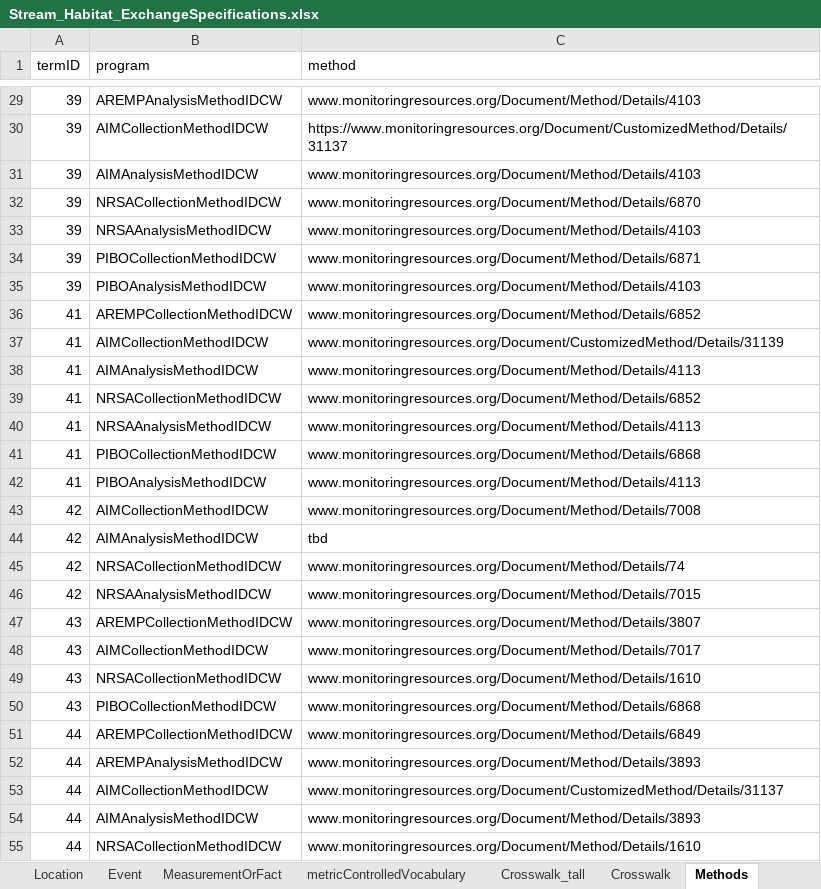
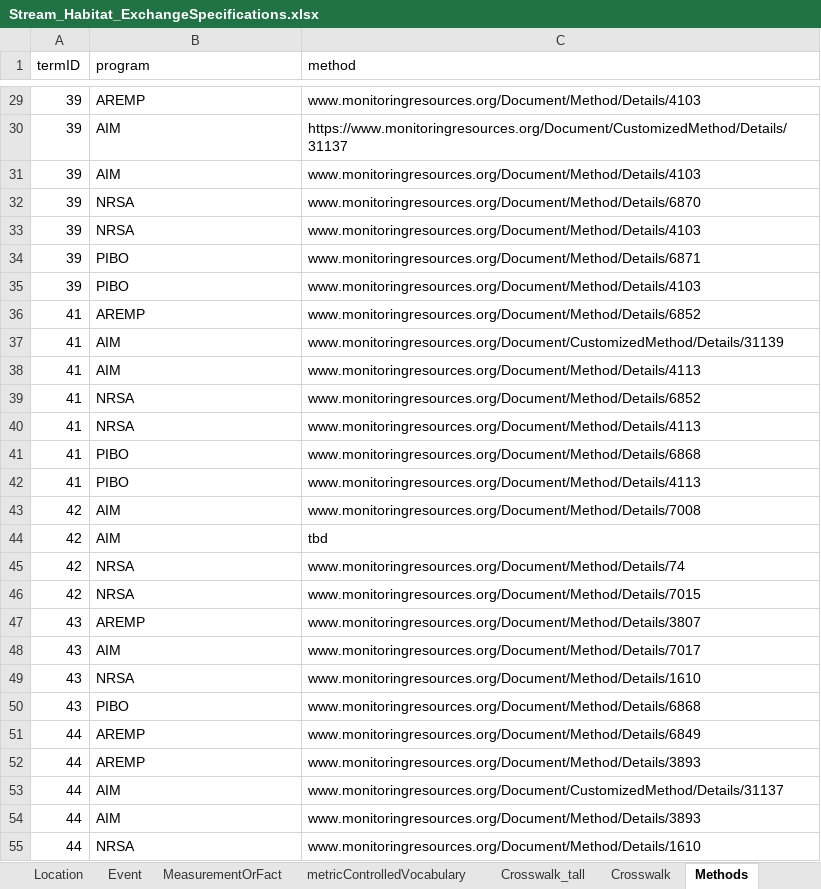
Before and after one commit to rascully/Stream-Monitoring-Data-Exchange-Specifications, an Excel workbook: Tables/Stream_Habitat_ExchangeSpecifications.xlsx, sheet Methods, drawn as a sheet; only a part is shown, gaps mark what is left out; values as stored, in another font and other column widths than the file's, no borders; the diff covers the shown part only; the diff names each change by its address in the sheet, - before the commit and + after, or states it on an @@ line.

```diff
--- a/Tables/Stream_Habitat_ExchangeSpecifications.xlsx (sheet Methods)
+++ b/Tables/Stream_Habitat_ExchangeSpecifications.xlsx (sheet Methods)
-B29 (program): AREMPAnalysisMethodIDCW
+B29 (program): AREMP
-B30 (program): AIMCollectionMethodIDCW
+B30 (program): AIM
-B31 (program): AIMAnalysisMethodIDCW
+B31 (program): AIM
-B32 (program): NRSACollectionMethodIDCW
+B32 (program): NRSA
-B33 (program): NRSAAnalysisMethodIDCW
+B33 (program): NRSA
-B34 (program): PIBOCollectionMethodIDCW
+B34 (program): PIBO
-B35 (program): PIBOAnalysisMethodIDCW
+B35 (program): PIBO
-B36 (program): AREMPCollectionMethodIDCW
+B36 (program): AREMP
-B37 (program): AIMCollectionMethodIDCW
+B37 (program): AIM
-B38 (program): AIMAnalysisMethodIDCW
+B38 (program): AIM
-B39 (program): NRSACollectionMethodIDCW
+B39 (program): NRSA
-B40 (program): NRSAAnalysisMethodIDCW
+B40 (program): NRSA
-B41 (program): PIBOCollectionMethodIDCW
+B41 (program): PIBO
-B42 (program): PIBOAnalysisMethodIDCW
+B42 (program): PIBO
-B43 (program): AIMCollectionMethodIDCW
+B43 (program): AIM
-B44 (program): AIMAnalysisMethodIDCW
+B44 (program): AIM
-B45 (program): NRSACollectionMethodIDCW
+B45 (program): NRSA
-B46 (program): NRSAAnalysisMethodIDCW
+B46 (program): NRSA
-B47 (program): AREMPCollectionMethodIDCW
+B47 (program): AREMP
-B48 (program): AIMCollectionMethodIDCW
+B48 (program): AIM
-B49 (program): NRSACollectionMethodIDCW
+B49 (program): NRSA
-B50 (program): PIBOCollectionMethodIDCW
+B50 (program): PIBO
-B51 (program): AREMPCollectionMethodIDCW
+B51 (program): AREMP
-B52 (program): AREMPAnalysisMethodIDCW
+B52 (program): AREMP
-B53 (program): AIMCollectionMethodIDCW
+B53 (program): AIM
-B54 (program): AIMAnalysisMethodIDCW
+B54 (program): AIM
-B55 (program): NRSACollectionMethodIDCW
+B55 (program): NRSA
```
Also changed, not shown: 110 edited cells elsewhere in this sheet, sheet Crosswalk_tall, Tables/PropertyRegistry.xlsx, 3 other files.
